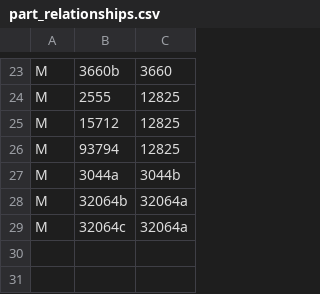
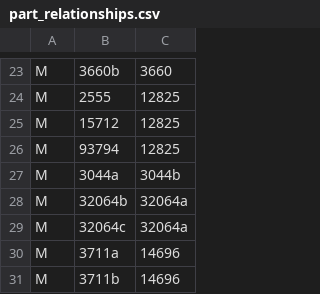
Before and after one commit to jncraton/bricki, a CSV file: data/part_relationships.csv, drawn as a sheet; only a part is shown, gaps mark what is left out.

Commit message:
Add chain link

```diff
--- a/data/part_relationships.csv
+++ b/data/part_relationships.csv
@@ -29 +29,3 @@ M,32064b,32064a
 M,32064c,32064a
+M,3711a,14696
+M,3711b,14696
```
